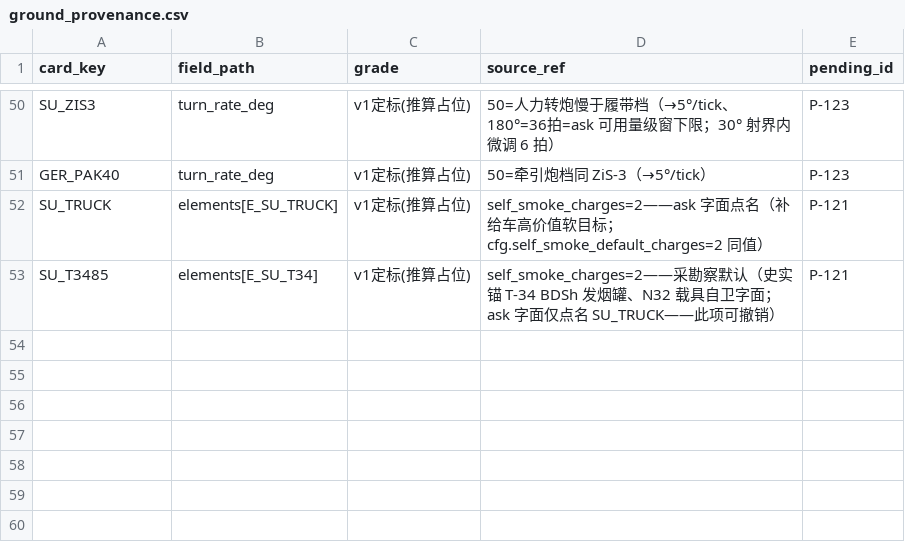
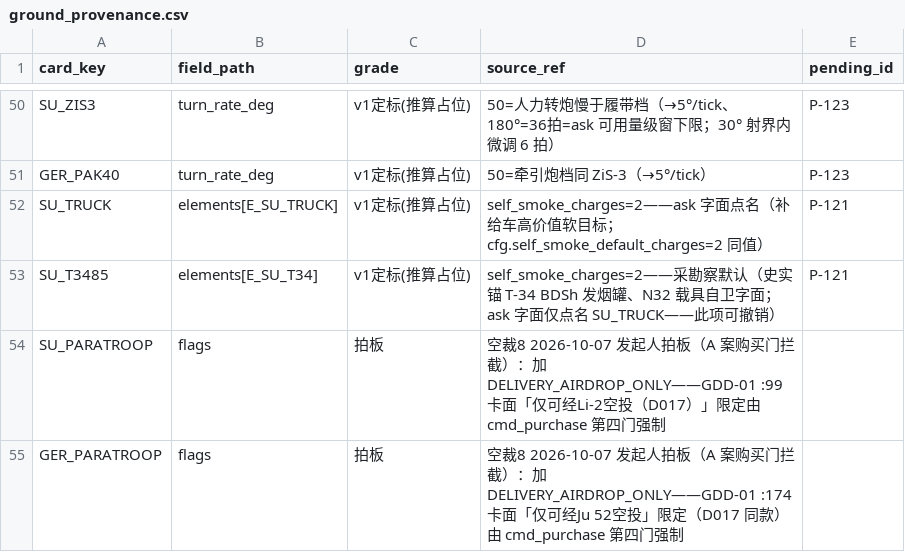
Before and after one commit to Sozbo-Tang/SOV_SS, a CSV file: data/ground_provenance.csv, drawn as a sheet; only a part is shown, gaps mark what is left out.

```diff
--- a/data/ground_provenance.csv
+++ b/data/ground_provenance.csv
@@ -53 +53,3 @@ SU_TRUCK,elements[E_SU_TRUCK],v1定标(推算占位),self_smoke_charges=2——a
 SU_T3485,elements[E_SU_T34],v1定标(推算占位),self_smoke_charges=2——采勘察默认（史实锚 T-34 BDSh 发烟罐、N32 载具自卫字面；ask 字面仅点名 SU_TRUCK——此项可撤销）,P-121
+SU_PARATROOP,flags,拍板,空裁8 2026-10-07 发起人拍板（A 案购买门拦截）：加 DELIVERY_AIRDROP_ONLY——GDD-01 :99 卡面「仅可经Li-2空投（D017）」限定由 cmd_purchase 第四门强制,
+GER_PARATROOP,flags,拍板,空裁8 2026-10-07 发起人拍板（A 案购买门拦截）：加 DELIVERY_AIRDROP_ONLY——GDD-01 :174 卡面「仅可经Ju 52空投」限定（D017 同款）由 cmd_purchase 第四门强制,
```
Also changed, not shown: data/ground_cards.csv, 6 other files.
